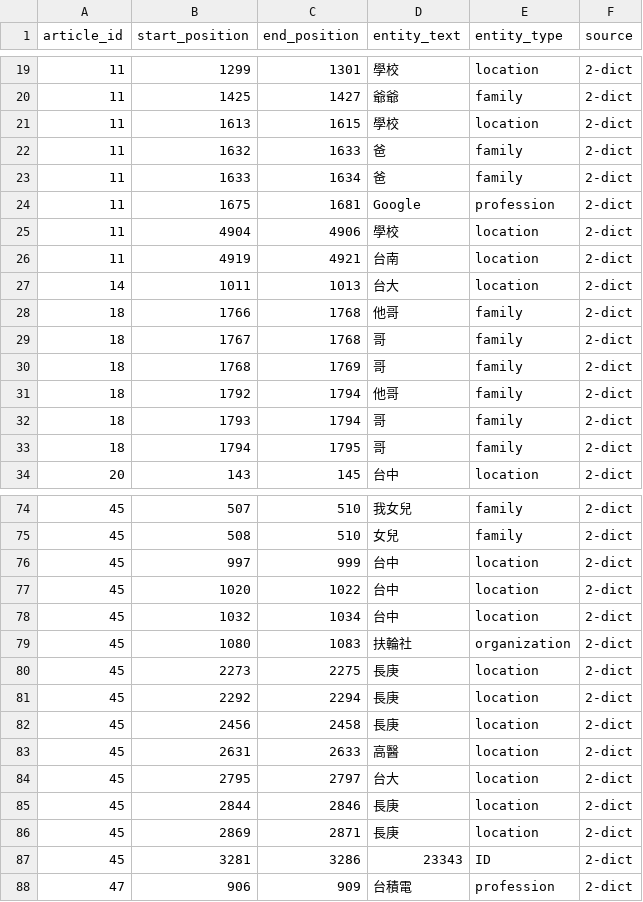
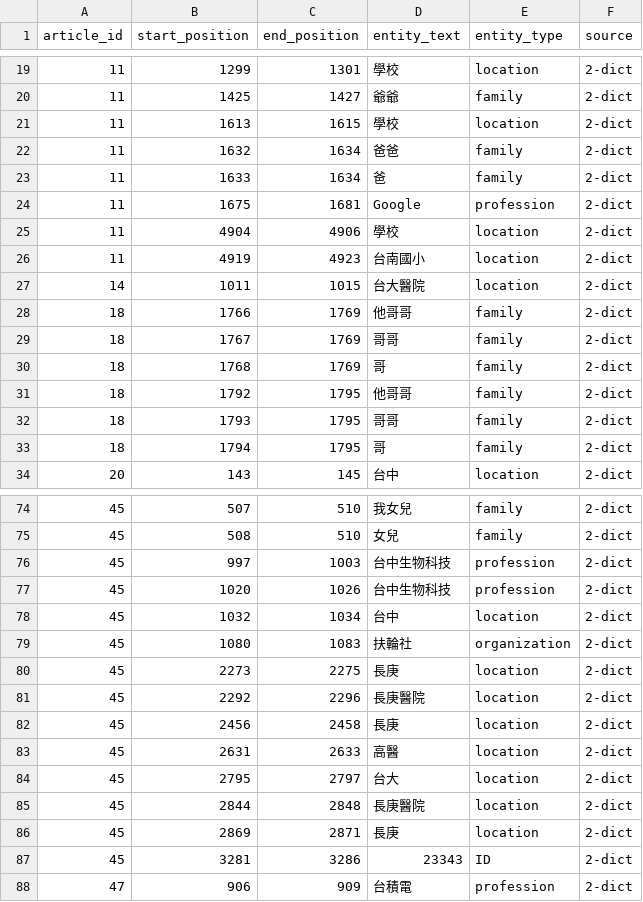
Before and after one commit to wuling31715/2020-AI-CUP, a TSV file: dictionary/dictionary.tsv, drawn as a sheet; only a part is shown, gaps mark what is left out; the diff covers the shown part only.

```diff
--- a/dictionary/dictionary.tsv
+++ b/dictionary/dictionary.tsv
@@ -21,3 +21,3 @@ article_id	start_position	end_position	entity_text	entity_type	source
 11	1613	1615	學校	location	2-dict
-11	1632	1633	爸	family	2-dict
+11	1632	1634	爸爸	family	2-dict
 11	1633	1634	爸	family	2-dict
@@ -25,9 +25,9 @@ article_id	start_position	end_position	entity_text	entity_type	source
 11	4904	4906	學校	location	2-dict
-11	4919	4921	台南	location	2-dict
-14	1011	1013	台大	location	2-dict
-18	1766	1768	他哥	family	2-dict
-18	1767	1768	哥	family	2-dict
+11	4919	4923	台南國小	location	2-dict
+14	1011	1015	台大醫院	location	2-dict
+18	1766	1769	他哥哥	family	2-dict
+18	1767	1769	哥哥	family	2-dict
 18	1768	1769	哥	family	2-dict
-18	1792	1794	他哥	family	2-dict
-18	1793	1794	哥	family	2-dict
+18	1792	1795	他哥哥	family	2-dict
+18	1793	1795	哥哥	family	2-dict
 18	1794	1795	哥	family	2-dict
@@ -75,4 +75,4 @@ article_id	start_position	end_position	entity_text	entity_type	source
 45	508	510	女兒	family	2-dict
-45	997	999	台中	location	2-dict
-45	1020	1022	台中	location	2-dict
+45	997	1003	台中生物科技	profession	2-dict
+45	1020	1026	台中生物科技	profession	2-dict
 45	1032	1034	台中	location	2-dict
@@ -80,3 +80,3 @@ article_id	start_position	end_position	entity_text	entity_type	source
 45	2273	2275	長庚	location	2-dict
-45	2292	2294	長庚	location	2-dict
+45	2292	2296	長庚醫院	location	2-dict
 45	2456	2458	長庚	location	2-dict
@@ -84,3 +84,3 @@ article_id	start_position	end_position	entity_text	entity_type	source
 45	2795	2797	台大	location	2-dict
-45	2844	2846	長庚	location	2-dict
+45	2844	2848	長庚醫院	location	2-dict
 45	2869	2871	長庚	location	2-dict
```
Also changed, not shown: 59 edited cells elsewhere in this file, 1 other file.
